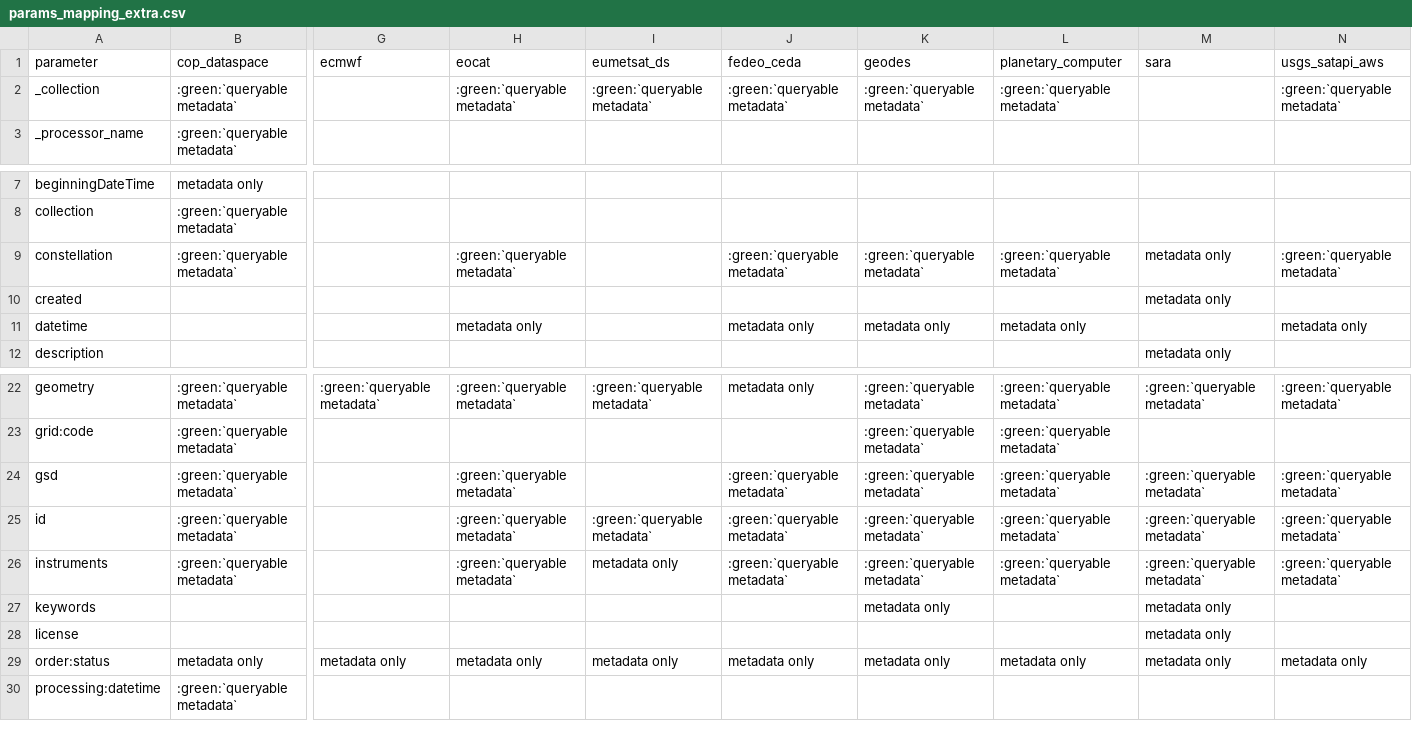
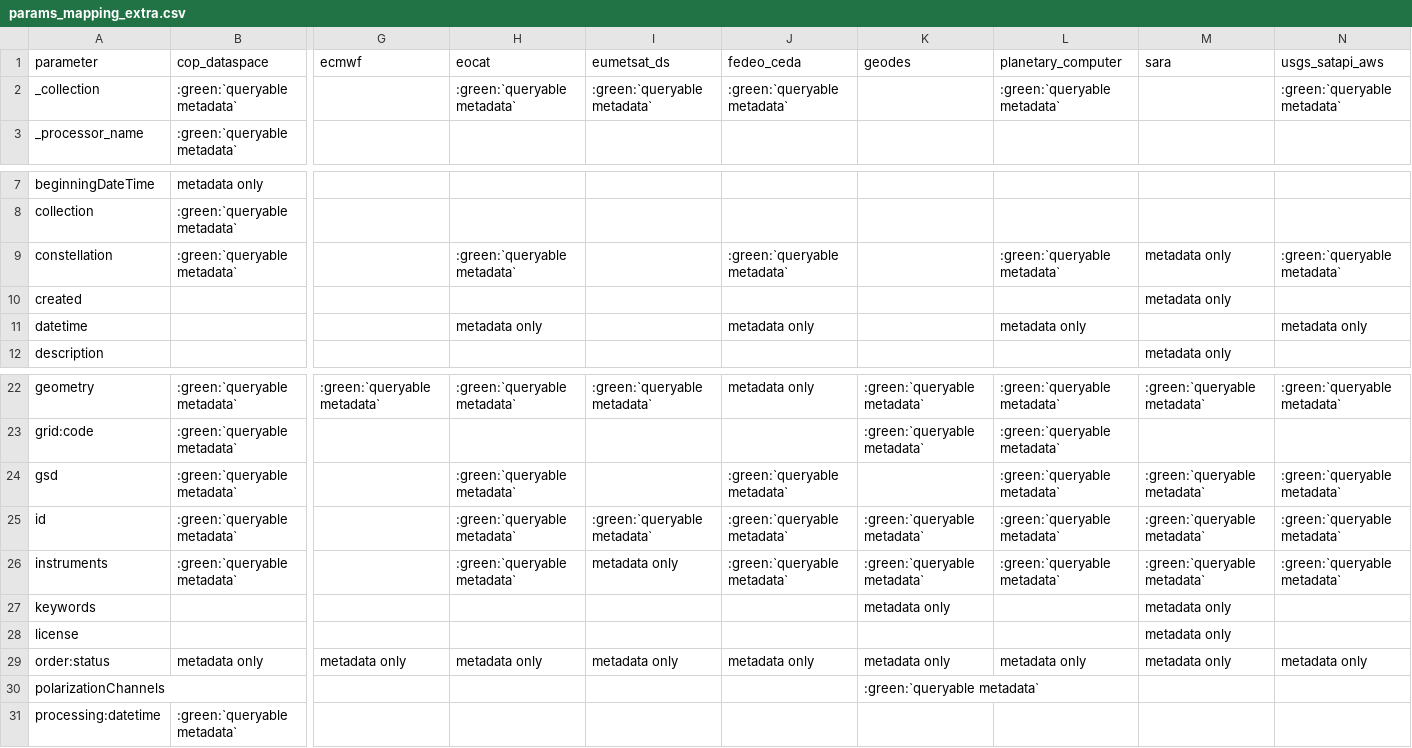
Before and after one commit to CS-SI/eodag, a CSV file: docs/_static/params_mapping_extra.csv, drawn as a sheet; only a part is shown, gaps mark what is left out; rows hold the shown columns only; the diff names each change by its address in the sheet, - before the commit and + after, or states it on an @@ line.

```diff
--- a/docs/_static/params_mapping_extra.csv
+++ b/docs/_static/params_mapping_extra.csv
-K2 (geodes): :green:`queryable metadata`
+K2 (geodes): (empty)
-K9 (geodes): :green:`queryable metadata`
+K9 (geodes): (empty)
-K11 (geodes): metadata only
+K11 (geodes): (empty)
-K24 (geodes): :green:`queryable metadata`
+K24 (geodes): (empty)
+row 30: polarizationChannels |  |  |  |  |  | :green:`queryable metadata`
```
Also changed, not shown: docs/_static/params_mapping_opensearch.csv, 2 other files.
